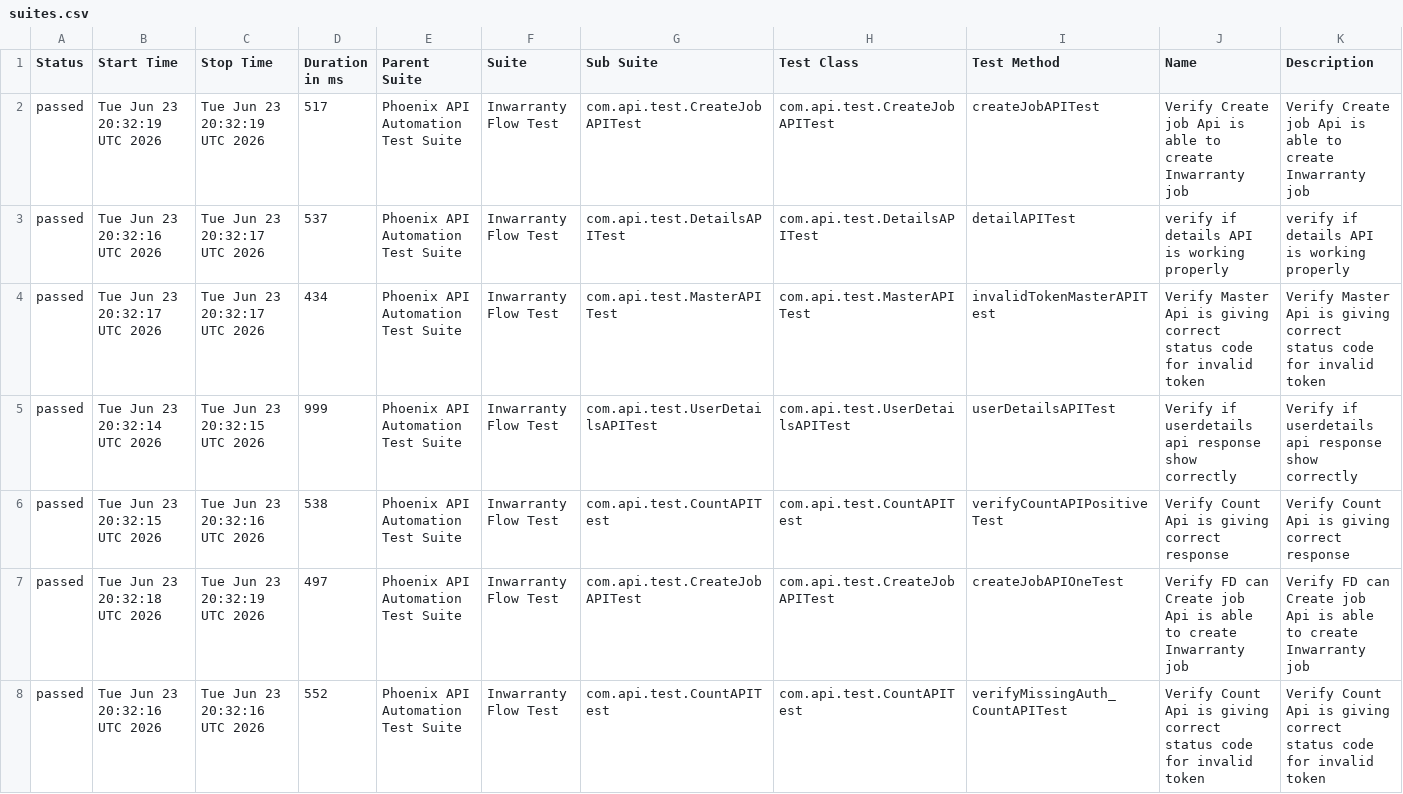
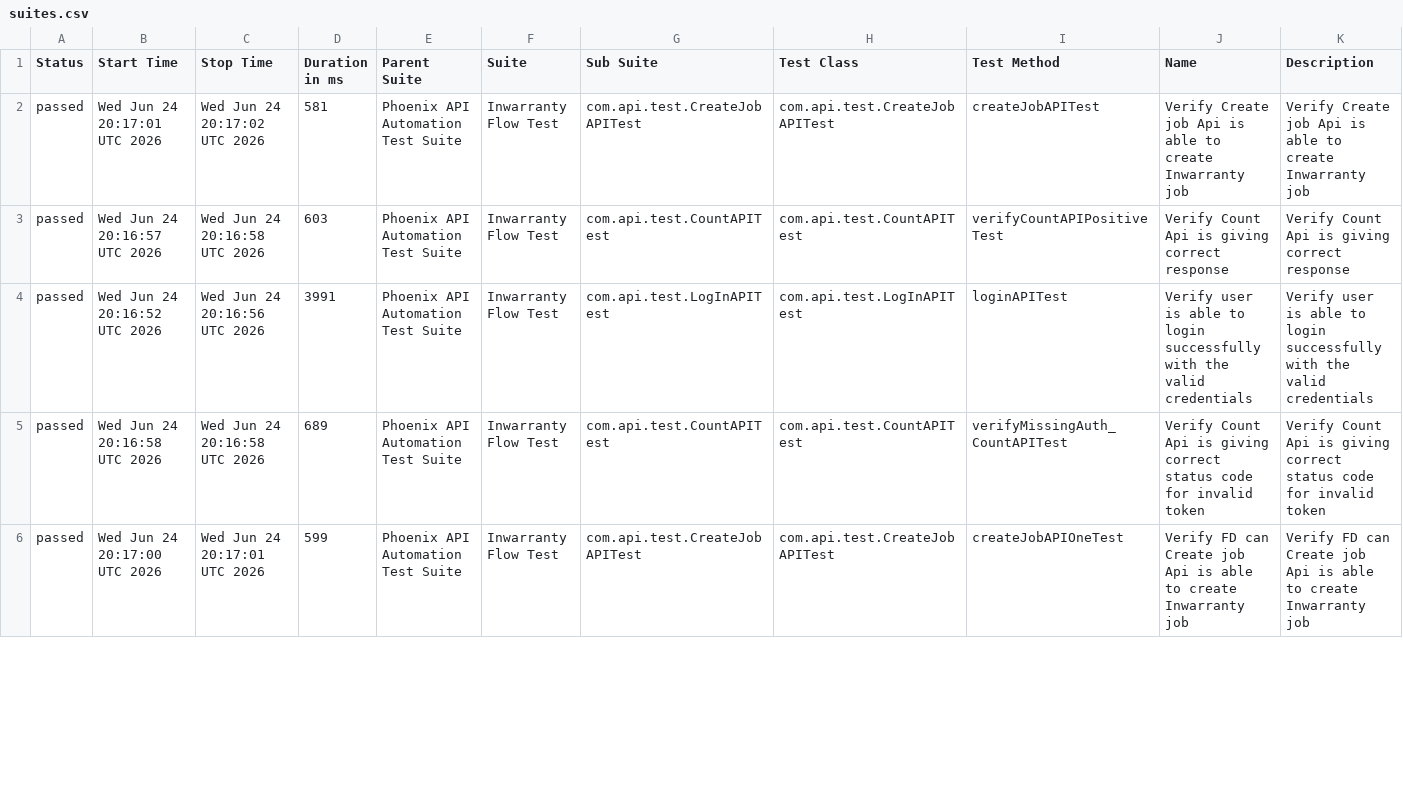
Before and after one commit to sailesh123kumar/PhoenixTestAutomationFramework, a CSV file: data/suites.csv, drawn as a sheet; only a part is shown; the diff covers the shown part only.

```diff
--- a/data/suites.csv
+++ b/data/suites.csv
@@ -1,8 +1,6 @@
 "Status","Start Time","Stop Time","Duration in ms","Parent Suite","Suite","Sub Suite","Test Class","Test Method","Name","Description"
-"passed","Tue Jun 23 20:32:19 UTC 2026","Tue Jun 23 20:32:19 UTC 2026","517","Phoenix API Automation Test Suite","Inwarranty Flow Test","com.api.test.CreateJobAPITest","com.api.test.CreateJobAPITest","createJobAPITest","Verify Create job Api is able to create Inwarranty job","Verify Create job Api is able to create Inwarranty job"
-"passed","Tue Jun 23 20:32:16 UTC 2026","Tue Jun 23 20:32:17 UTC 2026","537","Phoenix API Automation Test Suite","Inwarranty Flow Test","com.api.test.DetailsAPITest","com.api.test.DetailsAPITest","detailAPITest","verify if details API is working properly","verify if details API is working properly"
-"passed","Tue Jun 23 20:32:17 UTC 2026","Tue Jun 23 20:32:17 UTC 2026","434","Phoenix API Automation Test Suite","Inwarranty Flow Test","com.api.test.MasterAPITest","com.api.test.MasterAPITest","invalidTokenMasterAPITest","Verify Master Api is giving correct status code for invalid token","Verify Master Api is giving correct status code for invalid token"
-"passed","Tue Jun 23 20:32:14 UTC 2026","Tue Jun 23 20:32:15 UTC 2026","999","Phoenix API Automation Test Suite","Inwarranty Flow Test","com.api.test.UserDetailsAPITest","com.api.test.UserDetailsAPITest","userDetailsAPITest","Verify if userdetails api response show correctly","Verify if userdetails api response show correctly"
-"passed","Tue Jun 23 20:32:15 UTC 2026","Tue Jun 23 20:32:16 UTC 2026","538","Phoenix API Automation Test Suite","Inwarranty Flow Test","com.api.test.CountAPITest","com.api.test.CountAPITest","verifyCountAPIPositiveTest","Verify Count Api is giving correct response","Verify Count Api is giving correct response"
-"passed","Tue Jun 23 20:32:18 UTC 2026","Tue Jun 23 20:32:19 UTC 2026","497","Phoenix API Automation Test Suite","Inwarranty Flow Test","com.api.test.CreateJobAPITest","com.api.test.CreateJobAPITest","createJobAPIOneTest","Verify FD can Create job Api is able to create Inwarranty job","Verify FD can Create job Api is able to create Inwarranty job"
-"passed","Tue Jun 23 20:32:16 UTC 2026","Tue Jun 23 20:32:16 UTC 2026","552","Phoenix API Automation Test Suite","Inwarranty Flow Test","com.api.test.CountAPITest","com.api.test.CountAPITest","verifyMissingAuth_CountAPITest","Verify Count Api is giving correct status code for invalid token","Verify Count Api is giving correct status code for invalid token"
+"passed","Wed Jun 24 20:17:01 UTC 2026","Wed Jun 24 20:17:02 UTC 2026","581","Phoenix API Automation Test Suite","Inwarranty Flow Test","com.api.test.CreateJobAPITest","com.api.test.CreateJobAPITest","createJobAPITest","Verify Create job Api is able to create Inwarranty job","Verify Create job Api is able to create Inwarranty job"
+"passed","Wed Jun 24 20:16:57 UTC 2026","Wed Jun 24 20:16:58 UTC 2026","603","Phoenix API Automation Test Suite","Inwarranty Flow Test","com.api.test.CountAPITest","com.api.test.CountAPITest","verifyCountAPIPositiveTest","Verify Count Api is giving correct response","Verify Count Api is giving correct response"
+"passed","Wed Jun 24 20:16:52 UTC 2026","Wed Jun 24 20:16:56 UTC 2026","3991","Phoenix API Automation Test Suite","Inwarranty Flow Test","com.api.test.LogInAPITest","com.api.test.LogInAPITest","loginAPITest","Verify user is able to login successfully with the valid credentials","Verify user is able to login successfully with the valid credentials"
+"passed","Wed Jun 24 20:16:58 UTC 2026","Wed Jun 24 20:16:58 UTC 2026","689","Phoenix API Automation Test Suite","Inwarranty Flow Test","com.api.test.CountAPITest","com.api.test.CountAPITest","verifyMissingAuth_CountAPITest","Verify Count Api is giving correct status code for invalid token","Verify Count Api is giving correct status code for invalid token"
+"passed","Wed Jun 24 20:17:00 UTC 2026","Wed Jun 24 20:17:01 UTC 2026","599","Phoenix API Automation Test Suite","Inwarranty Flow Test","com.api.test.CreateJobAPITest","com.api.test.CreateJobAPITest","createJobAPIOneTest","Verify FD can Create job Api is able to create Inwarranty job","Verify FD can Create job Api is able to create Inwarranty job"
```
Also changed, not shown: 2 added rows and 11 edited cells elsewhere in this file, data/behaviors.csv, 47 other files.
